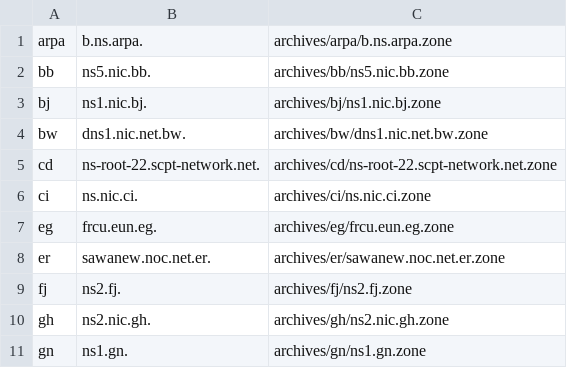
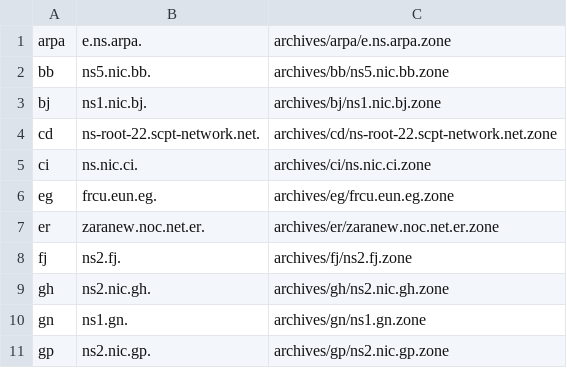
Before and after one commit to vuong2023/TLDR-2, a TSV file: transferable_zones.tsv, drawn as a sheet; only a part is shown; the shorter side is filled out with more unchanged rows.

```diff
--- a/transferable_zones.tsv
+++ b/transferable_zones.tsv
@@ -1,5 +1,4 @@
-arpa	b.ns.arpa.	archives/arpa/b.ns.arpa.zone
+arpa	e.ns.arpa.	archives/arpa/e.ns.arpa.zone
 bb	ns5.nic.bb.	archives/bb/ns5.nic.bb.zone
 bj	ns1.nic.bj.	archives/bj/ns1.nic.bj.zone
-bw	dns1.nic.net.bw.	archives/bw/dns1.nic.net.bw.zone
 cd	ns-root-22.scpt-network.net.	archives/cd/ns-root-22.scpt-network.net.zone
@@ -7,3 +6,3 @@ ci	ns.nic.ci.	archives/ci/ns.nic.ci.zone
 eg	frcu.eun.eg.	archives/eg/frcu.eun.eg.zone
-er	sawanew.noc.net.er.	archives/er/sawanew.noc.net.er.zone
+er	zaranew.noc.net.er.	archives/er/zaranew.noc.net.er.zone
 fj	ns2.fj.	archives/fj/ns2.fj.zone
```
Also changed, not shown: 9 other files.
